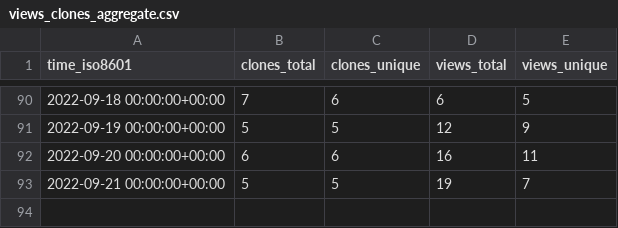
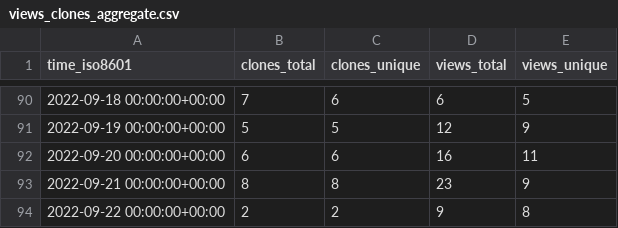
Before and after one commit to awslabs/aws-cloudsaga, a CSV file: awslabs/aws-cloudsaga/ghrs-data/views_clones_aggregate.csv, drawn as a sheet; only a part is shown, gaps mark what is left out.

```diff
--- a/awslabs/aws-cloudsaga/ghrs-data/views_clones_aggregate.csv
+++ b/awslabs/aws-cloudsaga/ghrs-data/views_clones_aggregate.csv
@@ -92,2 +92,3 @@ time_iso8601,clones_total,clones_unique,views_total,views_unique
 2022-09-20 00:00:00+00:00,6,6,16,11
-2022-09-21 00:00:00+00:00,5,5,19,7
+2022-09-21 00:00:00+00:00,8,8,23,9
+2022-09-22 00:00:00+00:00,2,2,9,8
```
Also changed, not shown: 1 other file.
